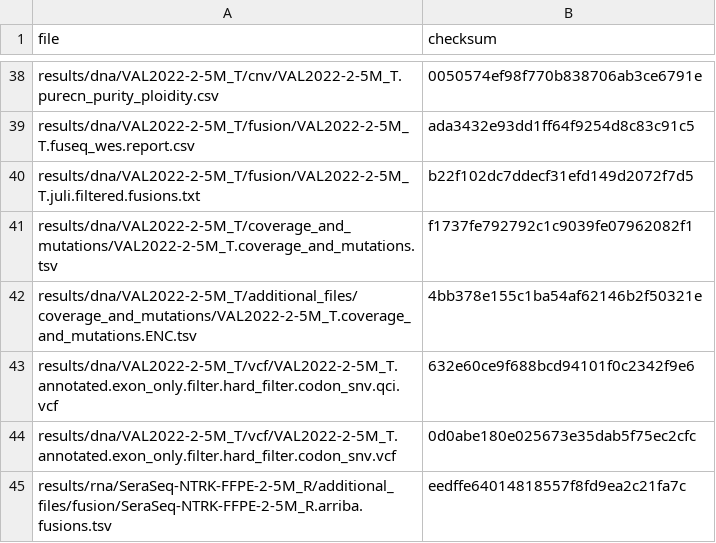
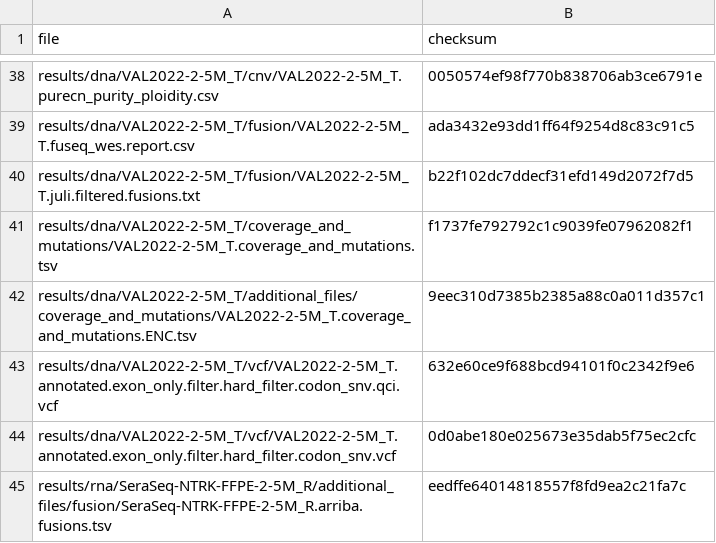
Before and after one commit to genomic-medicine-sweden/GMS_Solid, a TSV file: .tests/jenkins/test_input_develop.tsv, drawn as a sheet; only a part is shown, gaps mark what is left out.

Commit message:
test: Update test_input_develop.tsv

```diff
--- a/.tests/jenkins/test_input_develop.tsv
+++ b/.tests/jenkins/test_input_develop.tsv
@@ -41,3 +41,3 @@ results/dna/VAL2022-2-5M_T/fusion/VAL2022-2-5M_T.juli.filtered.fusions.txt	b22f1
 results/dna/VAL2022-2-5M_T/coverage_and_mutations/VAL2022-2-5M_T.coverage_and_mutations.tsv	f1737fe792792c1c9039fe07962082f1
-results/dna/VAL2022-2-5M_T/additional_files/coverage_and_mutations/VAL2022-2-5M_T.coverage_and_mutations.ENC.tsv	4bb378e155c1ba54af62146b2f50321e
+results/dna/VAL2022-2-5M_T/additional_files/coverage_and_mutations/VAL2022-2-5M_T.coverage_and_mutations.ENC.tsv	9eec310d7385b2385a88c0a011d357c1
 results/dna/VAL2022-2-5M_T/vcf/VAL2022-2-5M_T.annotated.exon_only.filter.hard_filter.codon_snv.qci.vcf	632e60ce9f688bcd94101f0c2342f9e6
```
